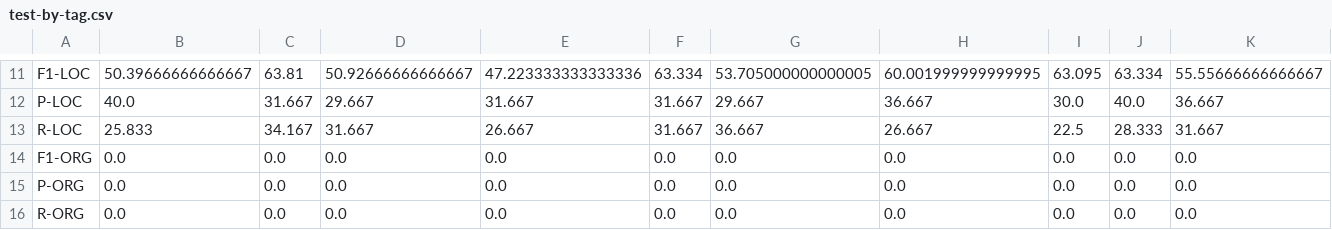
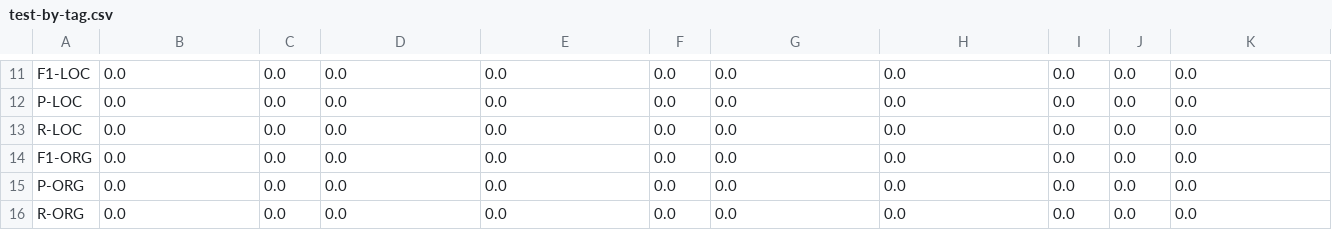
Before and after one commit to frankl1/Word2vec-For-NER-In-Low-Resource-Languages, a CSV file: results/test-by-tag.csv, drawn as a sheet; only a part is shown, gaps mark what is left out; the diff covers the shown part only; the diff names each change by its address in the sheet, - before the commit and + after, or states it on an @@ line.

```diff
--- a/results/test-by-tag.csv
+++ b/results/test-by-tag.csv
-B11: 50.39666666666667
+B11: 0.0
-C11: 63.81
+C11: 0.0
-D11: 50.92666666666667
+D11: 0.0
-E11: 47.223333333333336
+E11: 0.0
-F11: 63.334
+F11: 0.0
-G11: 53.705000000000005
+G11: 0.0
-H11: 60.001999999999995
+H11: 0.0
-I11: 63.095
+I11: 0.0
-J11: 63.334
+J11: 0.0
-K11: 55.55666666666667
+K11: 0.0
-B12: 40.0
+B12: 0.0
-C12: 31.667
+C12: 0.0
-D12: 29.667
+D12: 0.0
-E12: 31.667
+E12: 0.0
-F12:F13: 31.667
+F12:F13: 0.0
-G12: 29.667
+G12: 0.0
-H12: 36.667
+H12: 0.0
-I12: 30.0
+I12: 0.0
-J12: 40.0
+J12: 0.0
-K12: 36.667
+K12: 0.0
-B13: 25.833
+B13: 0.0
-C13: 34.167
+C13: 0.0
-D13: 31.667
+D13: 0.0
-E13: 26.667
+E13: 0.0
-G13: 36.667
+G13: 0.0
-H13: 26.667
+H13: 0.0
-I13: 22.5
+I13: 0.0
-J13: 28.333
+J13: 0.0
-K13: 31.667
+K13: 0.0
```
Also changed, not shown: 90 edited cells elsewhere in this file, results.csv, results/ewo-by-tag.csv, 3 other files.
